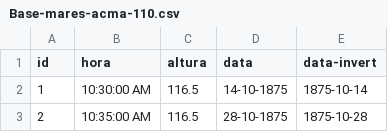
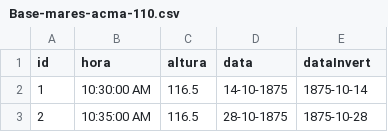
Before and after one commit to ducroquet/databases, a CSV file: Base-mares-acma-110.csv, drawn as a sheet; only a part is shown.

Commit message:
Update Base-mares-acma-110.csv

```diff
--- a/Base-mares-acma-110.csv
+++ b/Base-mares-acma-110.csv
@@ -1,2 +1,2 @@
-id,hora,altura,data,data-invert
+id,hora,altura,data,dataInvert
 1,10:30:00 AM,116.5,14-10-1875,1875-10-14
```
